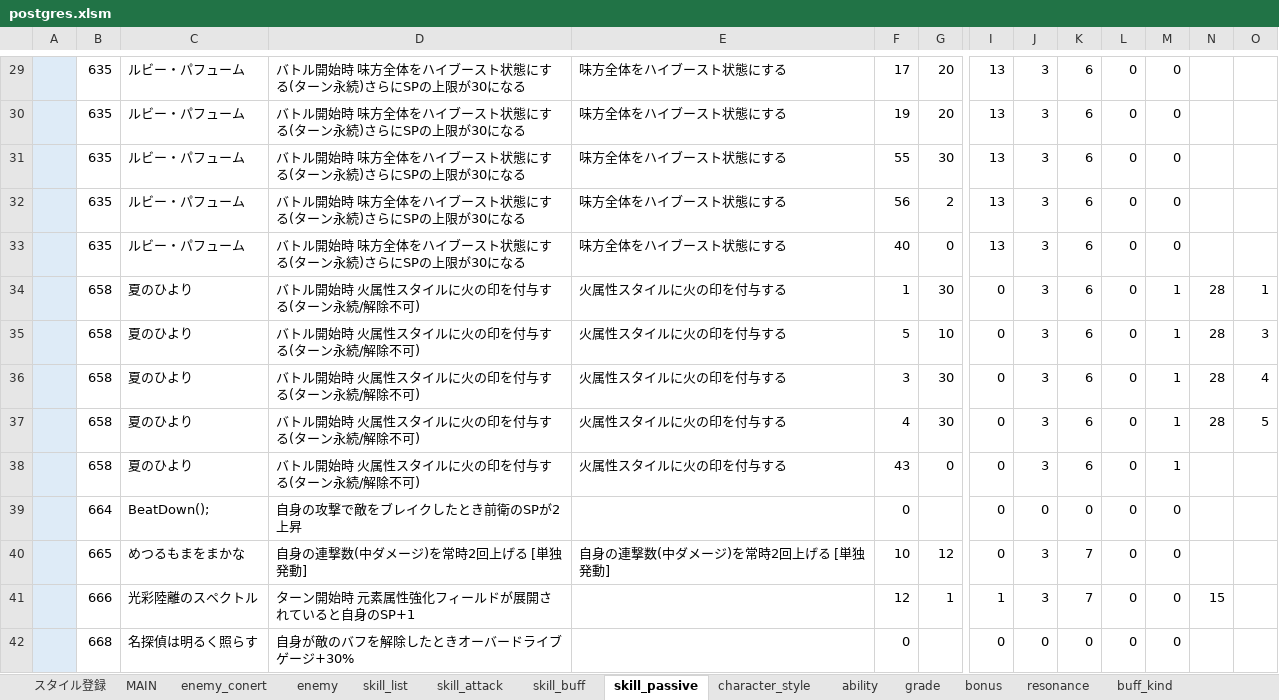
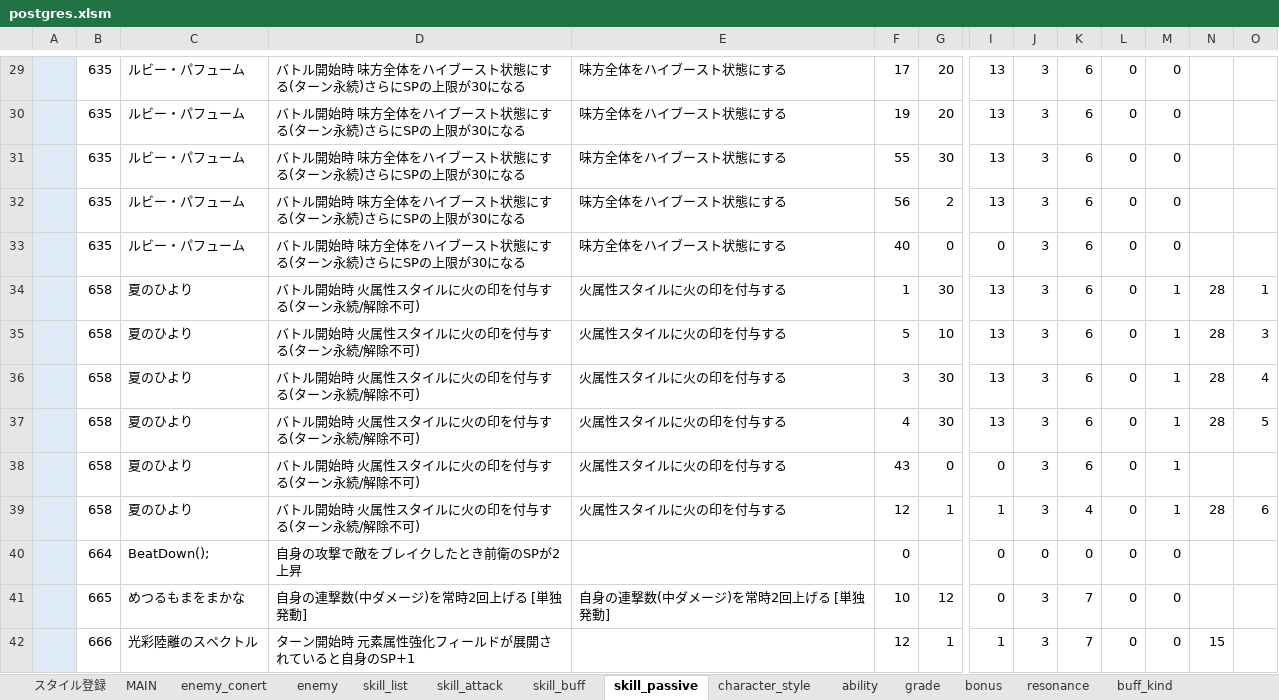
Before and after one commit to reliruleru00/hevburn, an Excel workbook: postgres.xlsm, sheet skill_passive, drawn as a sheet; only a part is shown, gaps mark what is left out; the shorter side is filled out with more unchanged rows; values as stored, in another font and other column widths than the file's, no borders; charts and pictures not drawn; rows hold the shown columns only; the diff names each change by its address in the sheet, - before the commit and + after, or states it on an @@ line.

```diff
--- a/postgres.xlsm (sheet skill_passive)
+++ b/postgres.xlsm (sheet skill_passive)
-I33: 13
+I33: 0
-I34:I37: 0
+I34:I37: 13
+row 39:  | 658 | 夏のひより | バトル開始時 火属性スタイルに火の印を付与する(ターン永続/解除不可) | 火属性スタイルに火の印を付与する | 12 | 1 | 1 | 3 | 4 | 0 | 1 | 28 | 6
```
Also changed, not shown: sheet ability, 10 other files.
